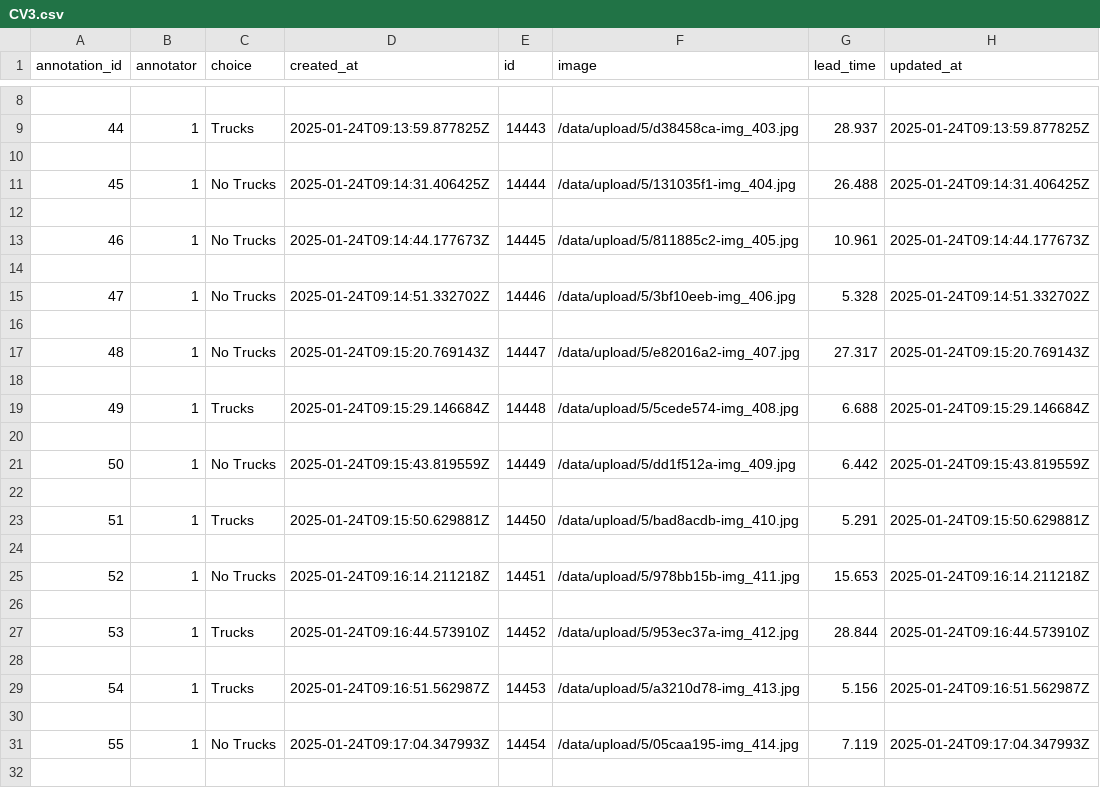
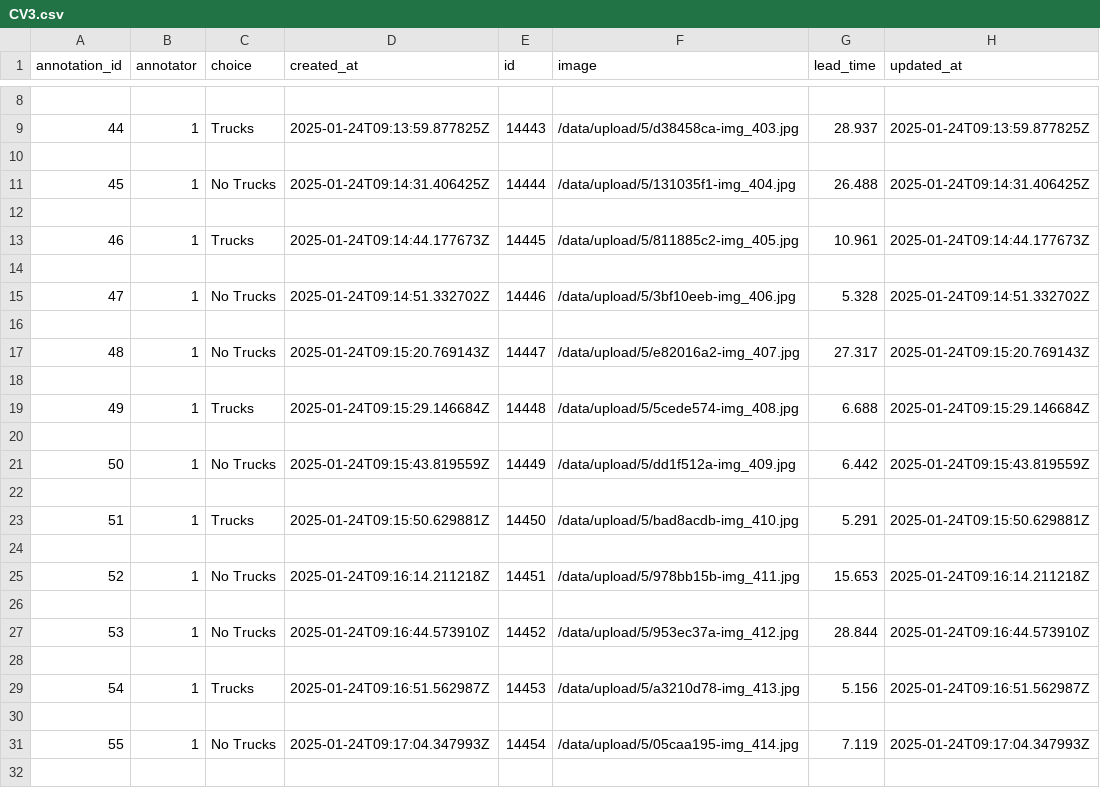
Before and after one commit to Praanshu101/Dataset_Annotation, a CSV file: CV3.csv, drawn as a sheet; only a part is shown, gaps mark what is left out.

```diff
--- a/CV3.csv
+++ b/CV3.csv
@@ -12,3 +12,3 @@ annotation_id,annotator,choice,created_at,id,image,lead_time,updated_at
 ,,,,,,,
-46,1,No Trucks,2025-01-24T09:14:44.177673Z,14445,/data/upload/5/811885c2-img_405.jpg,10.961,2025-01-24T09:14:44.177673Z
+46,1,Trucks,2025-01-24T09:14:44.177673Z,14445,/data/upload/5/811885c2-img_405.jpg,10.961,2025-01-24T09:14:44.177673Z
 ,,,,,,,
@@ -26,3 +26,3 @@ annotation_id,annotator,choice,created_at,id,image,lead_time,updated_at
 ,,,,,,,
-53,1,Trucks,2025-01-24T09:16:44.573910Z,14452,/data/upload/5/953ec37a-img_412.jpg,28.844,2025-01-24T09:16:44.573910Z
+53,1,No Trucks,2025-01-24T09:16:44.573910Z,14452,/data/upload/5/953ec37a-img_412.jpg,28.844,2025-01-24T09:16:44.573910Z
 ,,,,,,,
```
Also changed, not shown: 1 other file.
